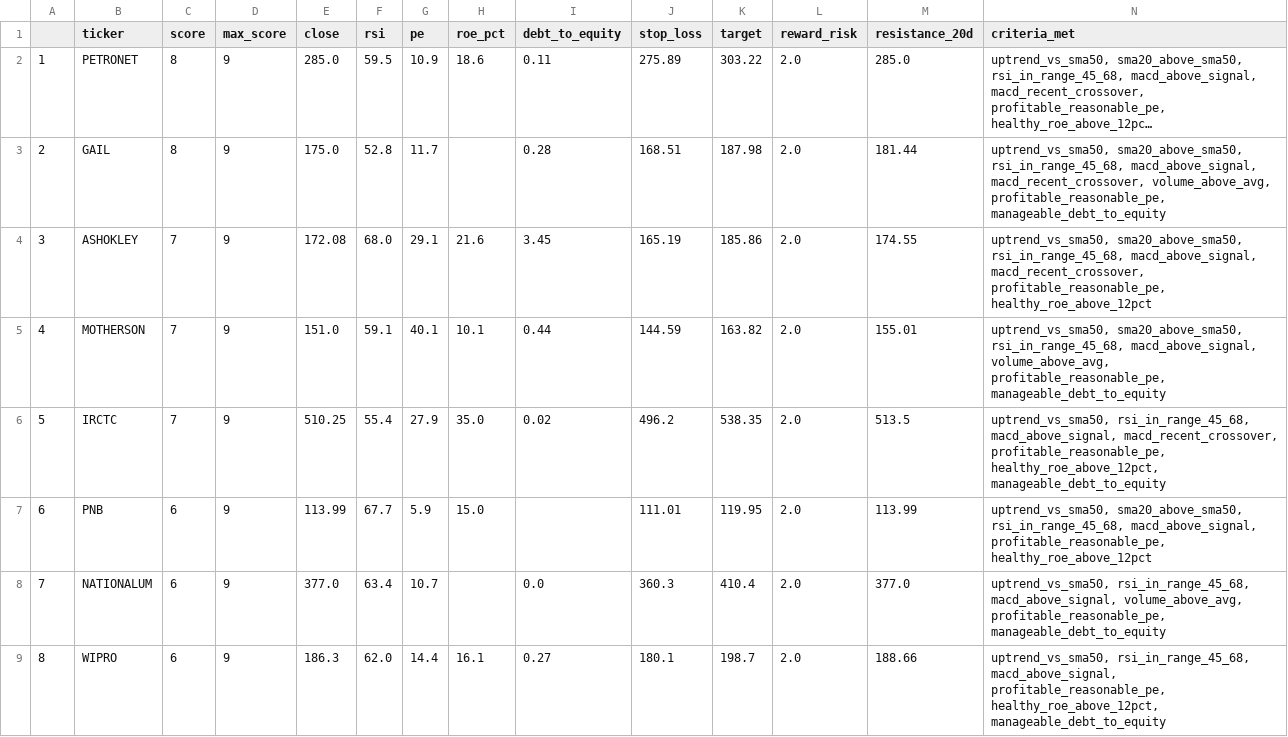
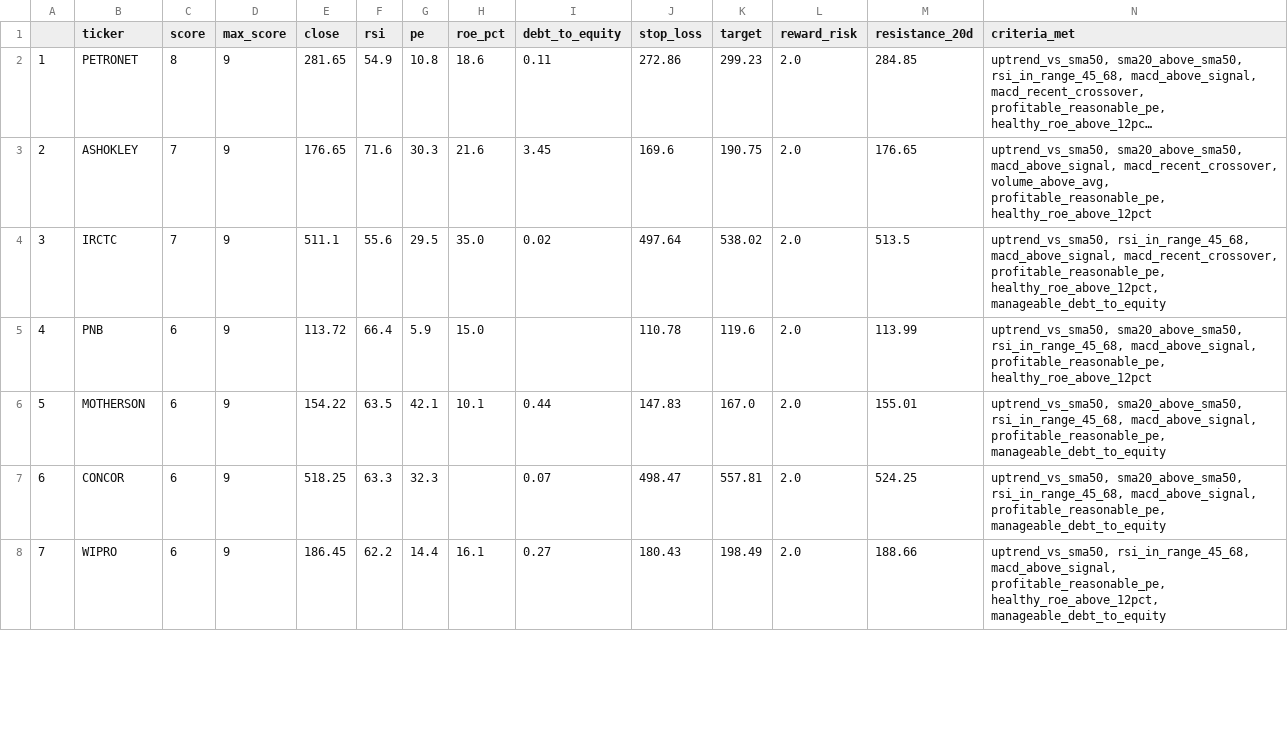
Before and after one commit to PankajK032/MyProject, a CSV file: latest_screen.csv, drawn as a sheet; only a part is shown; long unchanged cells end in …; removed rows and columns are numbered as before the commit, all else as after; the diff covers the shown part only; the diff names each change by its address in the sheet, - before the commit and + after, or states it on an @@ line.

```diff
--- a/latest_screen.csv
+++ b/latest_screen.csv
-E2 (close): 285.0
+E2 (close): 281.65
-F2 (rsi): 59.5
+F2 (rsi): 54.9
-G2 (pe): 10.9
+G2 (pe): 10.8
-J2 (stop_loss): 275.89
+J2 (stop_loss): 272.86
-K2 (target): 303.22
+K2 (target): 299.23
-M2 (resistance_20d): 285.0
+M2 (resistance_20d): 284.85
-row 3: 2 | GAIL | 8 | 9 | 175.0 | 52.8 | 11.7 |  | 0.28 | 168.51 | 187.98 | 2.0 | 181.44 | uptrend_vs_sma50, sma20_above_sma50, rsi_in_range_45_68, macd_above_signal, macd_recent_crossover, volume_above_avg, profitable_reasonable_pe, manageable_debt_to_equity
@@ column A renumbered between rows 3 and 10 @@
-E3 (close): 172.08
+E3 (close): 176.65
-F3 (rsi): 68.0
+F3 (rsi): 71.6
-G3 (pe): 29.1
+G3 (pe): 30.3
-J3 (stop_loss): 165.19
+J3 (stop_loss): 169.6
-K3 (target): 185.86
+K3 (target): 190.75
-M3 (resistance_20d): 174.55
+M3 (resistance_20d): 176.65
-N3 (criteria_met): uptrend_vs_sma50, sma20_above_sma50, rsi_in_range_45_68, macd_above_signal, macd_recent_crossover, profitable_reasonable_pe, healthy_roe_above_12pct
+N3 (criteria_met): uptrend_vs_sma50, sma20_above_sma50, macd_above_signal, macd_recent_crossover, volume_above_avg, profitable_reasonable_pe, healthy_roe_above_12pct
-row 5: 4 | MOTHERSON | 7 | 9 | 151.0 | 59.1 | 40.1 | 10.1 | 0.44 | 144.59 | 163.82 | 2.0 | 155.01 | uptrend_vs_sma50, sma20_above_sma50, rsi_in_range_45_68, macd_above_signal, volume_above_avg, profitable_reasonable_pe, manageable_debt_to_equity
-E4 (close): 510.25
+E4 (close): 511.1
-F4 (rsi): 55.4
+F4 (rsi): 55.6
-G4 (pe): 27.9
+G4 (pe): 29.5
-J4 (stop_loss): 496.2
+J4 (stop_loss): 497.64
-K4 (target): 538.35
+K4 (target): 538.02
-E5 (close): 113.99
+E5 (close): 113.72
-F5 (rsi): 67.7
+F5 (rsi): 66.4
-J5 (stop_loss): 111.01
+J5 (stop_loss): 110.78
-K5 (target): 119.95
+K5 (target): 119.6
-row 8: 7 | NATIONALUM | 6 | 9 | 377.0 | 63.4 | 10.7 |  | 0.0 | 360.3 | 410.4 | 2.0 | 377.0 | uptrend_vs_sma50, rsi_in_range_45_68, macd_above_signal, volume_above_avg, profitable_reasonable_pe, manageable_debt_to_equity
+row 6: 5 | MOTHERSON | 6 | 9 | 154.22 | 63.5 | 42.1 | 10.1 | 0.44 | 147.83 | 167.0 | 2.0 | 155.01 | uptrend_vs_sma50, sma20_above_sma50, rsi_in_range_45_68, macd_above_signal, profitable_reasonable_pe, manageable_debt_to_equity
+row 7: 6 | CONCOR | 6 | 9 | 518.25 | 63.3 | 32.3 |  | 0.07 | 498.47 | 557.81 | 2.0 | 524.25 | uptrend_vs_sma50, sma20_above_sma50, rsi_in_range_45_68, macd_above_signal, profitable_reasonable_pe, manageable_debt_to_equity
-E8 (close): 186.3
+E8 (close): 186.45
-F8 (rsi): 62.0
+F8 (rsi): 62.2
-J8 (stop_loss): 180.1
+J8 (stop_loss): 180.43
-K8 (target): 198.7
+K8 (target): 198.49
```
Also changed, not shown: 1 added row, 3 removed rows and 10 edited cells elsewhere in this file, 1 other file.
